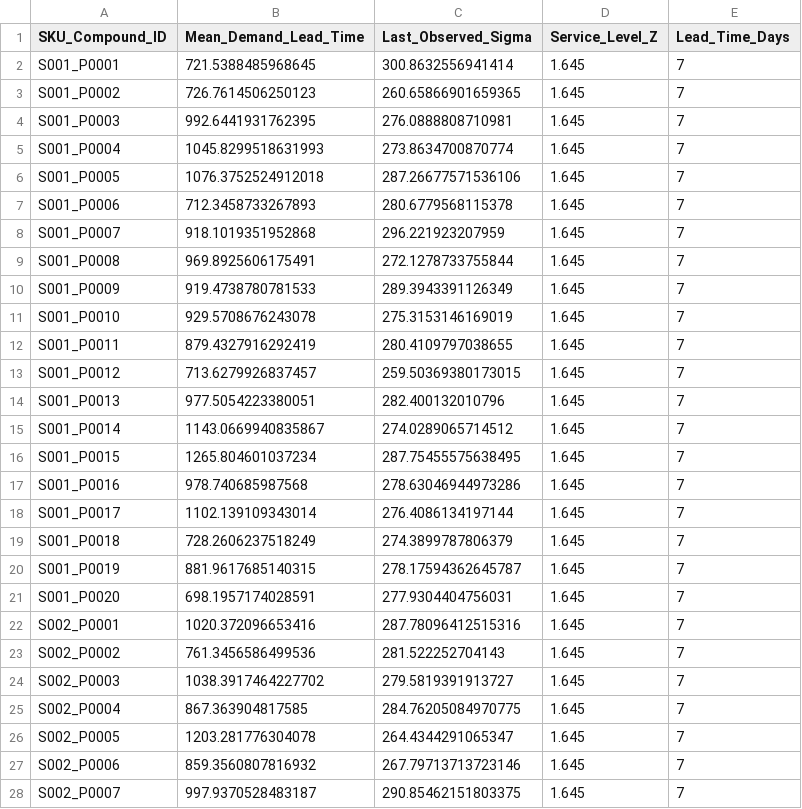
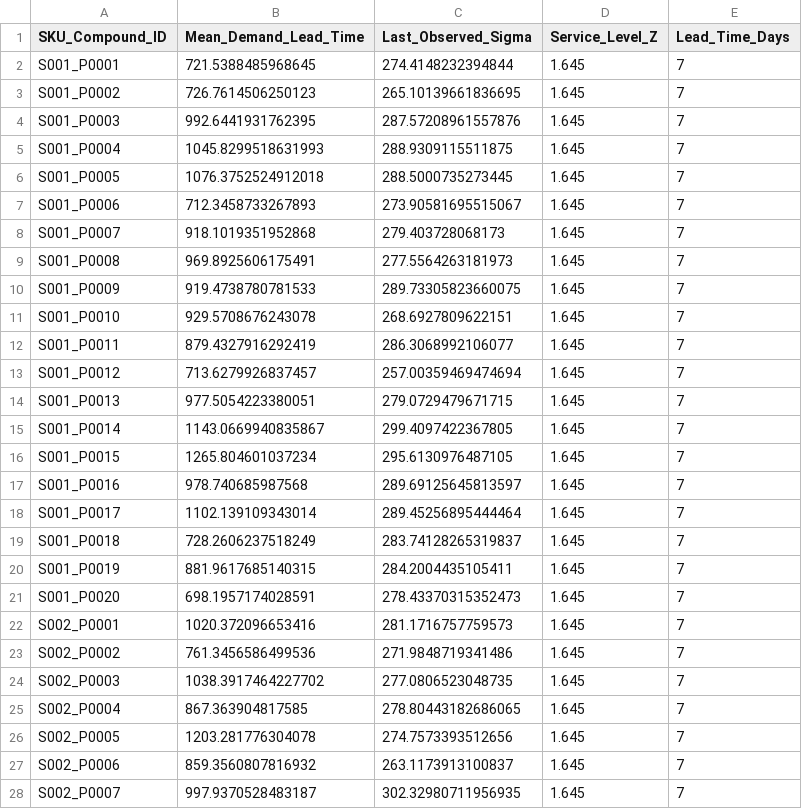
Before and after one commit to Brendatracy-miriti/Inventory_reorder_system, a CSV file: Notebook/future_forecast_data.csv, drawn as a sheet; only a part is shown; the diff covers the shown part only.

Commit message:
Updated future forecast data

```diff
--- a/Notebook/future_forecast_data.csv
+++ b/Notebook/future_forecast_data.csv
@@ -1,28 +1,28 @@
 SKU_Compound_ID,Mean_Demand_Lead_Time,Last_Observed_Sigma,Service_Level_Z,Lead_Time_Days
-S001_P0001,721.5388485968645,300.8632556941414,1.645,7
-S001_P0002,726.7614506250123,260.65866901659365,1.645,7
-S001_P0003,992.6441931762395,276.0888808710981,1.645,7
-S001_P0004,1045.8299518631993,273.8634700870774,1.645,7
-S001_P0005,1076.3752524912018,287.26677571536106,1.645,7
-S001_P0006,712.3458733267893,280.6779568115378,1.645,7
-S001_P0007,918.1019351952868,296.221923207959,1.645,7
-S001_P0008,969.8925606175491,272.1278733755844,1.645,7
-S001_P0009,919.4738780781533,289.3943391126349,1.645,7
-S001_P0010,929.5708676243078,275.3153146169019,1.645,7
-S001_P0011,879.4327916292419,280.4109797038655,1.645,7
-S001_P0012,713.6279926837457,259.50369380173015,1.645,7
-S001_P0013,977.5054223380051,282.400132010796,1.645,7
-S001_P0014,1143.0669940835867,274.0289065714512,1.645,7
-S001_P0015,1265.804601037234,287.75455575638495,1.645,7
-S001_P0016,978.740685987568,278.63046944973286,1.645,7
-S001_P0017,1102.139109343014,276.4086134197144,1.645,7
-S001_P0018,728.2606237518249,274.3899787806379,1.645,7
-S001_P0019,881.9617685140315,278.17594362645787,1.645,7
-S001_P0020,698.1957174028591,277.9304404756031,1.645,7
-S002_P0001,1020.372096653416,287.78096412515316,1.645,7
-S002_P0002,761.3456586499536,281.522252704143,1.645,7
-S002_P0003,1038.3917464227702,279.5819391913727,1.645,7
-S002_P0004,867.363904817585,284.76205084970775,1.645,7
-S002_P0005,1203.281776304078,264.4344291065347,1.645,7
-S002_P0006,859.3560807816932,267.79713713723146,1.645,7
-S002_P0007,997.9370528483187,290.85462151803375,1.645,7
+S001_P0001,721.5388485968645,274.4148232394844,1.645,7
+S001_P0002,726.7614506250123,265.10139661836695,1.645,7
+S001_P0003,992.6441931762395,287.57208961557876,1.645,7
+S001_P0004,1045.8299518631993,288.9309115511875,1.645,7
+S001_P0005,1076.3752524912018,288.5000735273445,1.645,7
+S001_P0006,712.3458733267893,273.90581695515067,1.645,7
+S001_P0007,918.1019351952868,279.403728068173,1.645,7
+S001_P0008,969.8925606175491,277.5564263181973,1.645,7
+S001_P0009,919.4738780781533,289.73305823660075,1.645,7
+S001_P0010,929.5708676243078,268.6927809622151,1.645,7
+S001_P0011,879.4327916292419,286.3068992106077,1.645,7
+S001_P0012,713.6279926837457,257.00359469474694,1.645,7
+S001_P0013,977.5054223380051,279.0729479671715,1.645,7
+S001_P0014,1143.0669940835867,299.4097422367805,1.645,7
+S001_P0015,1265.804601037234,295.6130976487105,1.645,7
+S001_P0016,978.740685987568,289.69125645813597,1.645,7
+S001_P0017,1102.139109343014,289.45256895444464,1.645,7
+S001_P0018,728.2606237518249,283.74128265319837,1.645,7
+S001_P0019,881.9617685140315,284.2004435105411,1.645,7
+S001_P0020,698.1957174028591,278.43370315352473,1.645,7
+S002_P0001,1020.372096653416,281.1716757759573,1.645,7
+S002_P0002,761.3456586499536,271.9848719341486,1.645,7
+S002_P0003,1038.3917464227702,277.0806523048735,1.645,7
+S002_P0004,867.363904817585,278.80443182686065,1.645,7
+S002_P0005,1203.281776304078,274.7573393512656,1.645,7
+S002_P0006,859.3560807816932,263.1173913100837,1.645,7
+S002_P0007,997.9370528483187,302.32980711956935,1.645,7
```
Also changed, not shown: 73 edited cells elsewhere in this file, 1 other file.
